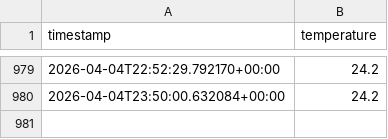
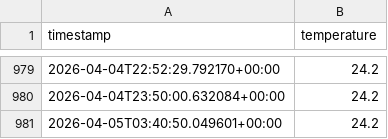
Before and after one commit to Atsushi141/nature-remo-history, a CSV file: data/temperature.csv, drawn as a sheet; only a part is shown, gaps mark what is left out; the diff names each change by its address in the sheet, - before the commit and + after, or states it on an @@ line.

```diff
--- a/data/temperature.csv
+++ b/data/temperature.csv
+row 981: 2026-04-05T03:40:50.049601+00:00 | 24.2
```
